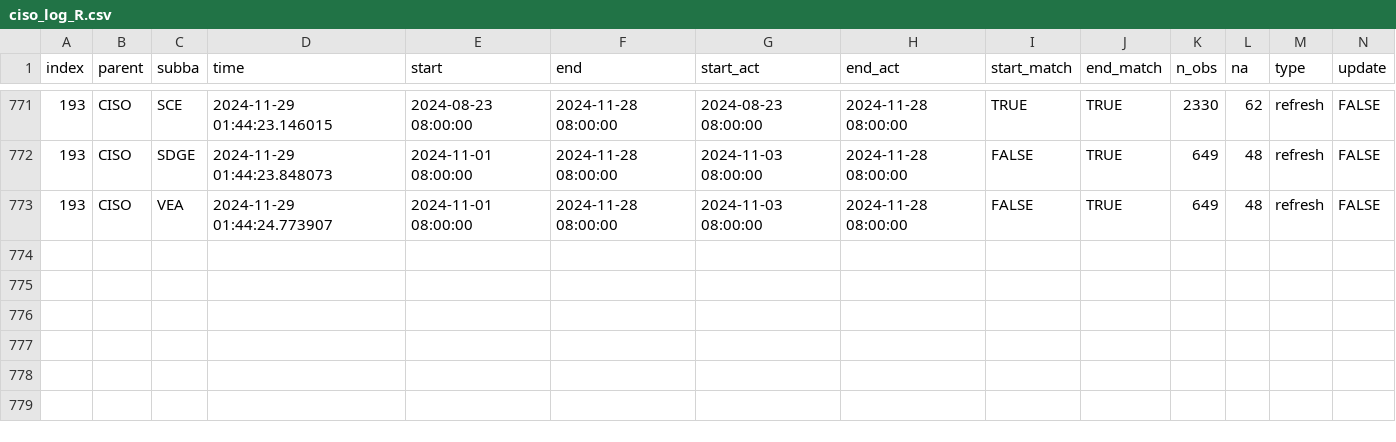
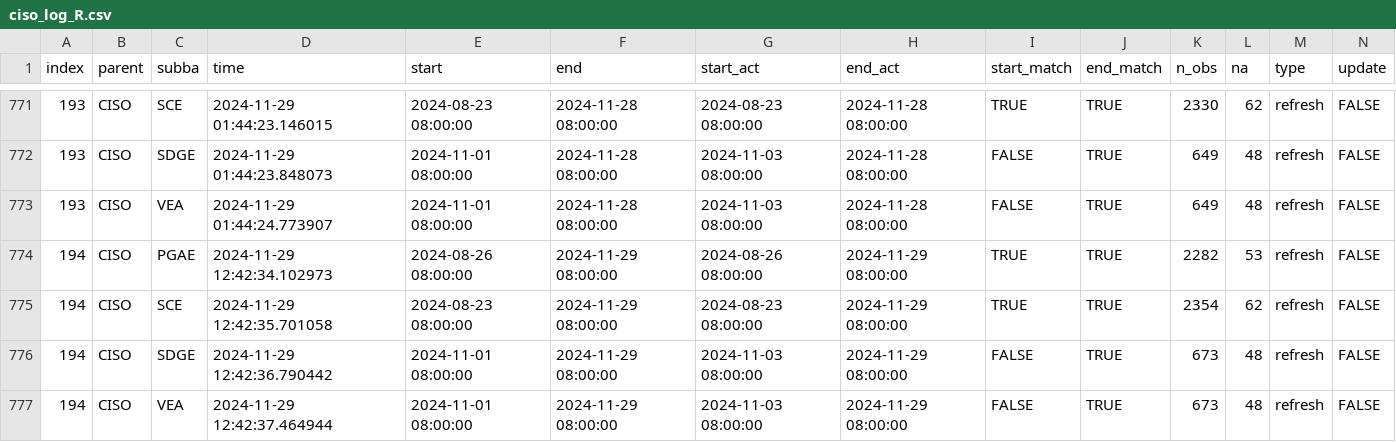
Before and after one commit to datttrian/data-pipeline-automation-with-github-actions, a CSV file: metadata/ciso_log_R.csv, drawn as a sheet; only a part is shown, gaps mark what is left out; rows hold the shown columns only; the diff names each change by its address in the sheet, - before the commit and + after, or states it on an @@ line.

Commit message:
Auto update of the data

```diff
--- a/metadata/ciso_log_R.csv
+++ b/metadata/ciso_log_R.csv
+row 774: 194 | CISO | PGAE | 2024-11-29 12:42:34.102973 | 2024-08-26 08:00:00 | 2024-11-29 08:00:00 | 2024-08-26 08:00:00 | 2024-11-29 08:00:00 | TRUE | TRUE | 2282 | 53 | refresh | FALSE
+row 775: 194 | CISO | SCE | 2024-11-29 12:42:35.701058 | 2024-08-23 08:00:00 | 2024-11-29 08:00:00 | 2024-08-23 08:00:00 | 2024-11-29 08:00:00 | TRUE | TRUE | 2354 | 62 | refresh | FALSE
+row 776: 194 | CISO | SDGE | 2024-11-29 12:42:36.790442 | 2024-11-01 08:00:00 | 2024-11-29 08:00:00 | 2024-11-03 08:00:00 | 2024-11-29 08:00:00 | FALSE | TRUE | 673 | 48 | refresh | FALSE
+row 777: 194 | CISO | VEA | 2024-11-29 12:42:37.464944 | 2024-11-01 08:00:00 | 2024-11-29 08:00:00 | 2024-11-03 08:00:00 | 2024-11-29 08:00:00 | FALSE | TRUE | 673 | 48 | refresh | FALSE
```
Also changed, not shown: 1 other file.
